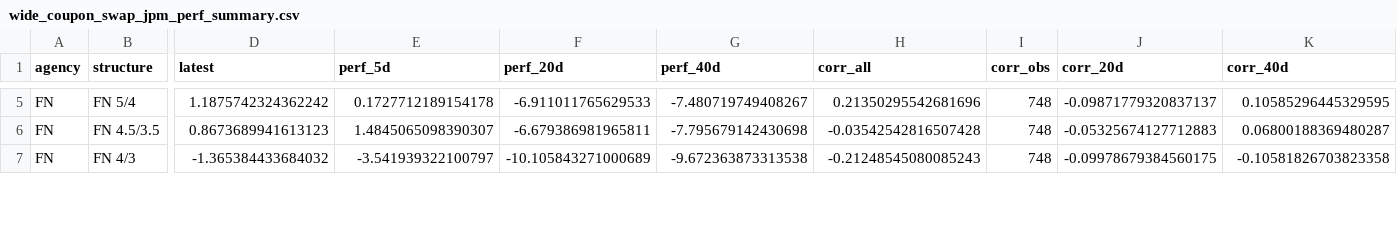
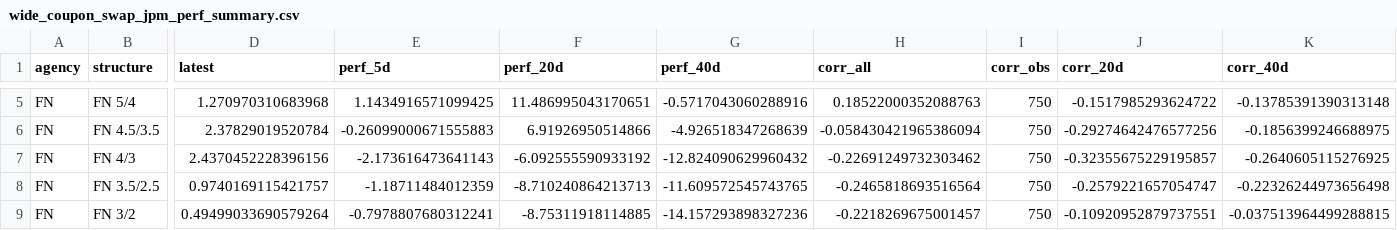
Before and after one commit to tonyDevil5/kimi_helpers, a CSV file: mbs_rv_output/wide_coupon_swap_jpm_perf_summary.csv, drawn as a sheet; only a part is shown, gaps mark what is left out; rows hold the shown columns only; the diff covers the shown part only; the diff names each change by its address in the sheet, - before the commit and + after, or states it on an @@ line.

```diff
--- a/mbs_rv_output/wide_coupon_swap_jpm_perf_summary.csv
+++ b/mbs_rv_output/wide_coupon_swap_jpm_perf_summary.csv
-D5 (latest): 1.1875742324362242
+D5 (latest): 1.270970310683968
-E5 (perf_5d): 0.1727712189154178
+E5 (perf_5d): 1.1434916571099425
-F5 (perf_20d): -6.911011765629533
+F5 (perf_20d): 11.486995043170651
-G5 (perf_40d): -7.480719749408267
+G5 (perf_40d): -0.5717043060288916
-H5 (corr_all): 0.21350295542681696
+H5 (corr_all): 0.18522000352088763
-I5:I7 (corr_obs): 748
+I5:I7 (corr_obs): 750
-J5 (corr_20d): -0.09871779320837137
+J5 (corr_20d): -0.1517985293624722
-K5 (corr_40d): 0.10585296445329595
+K5 (corr_40d): -0.13785391390313148
-D6 (latest): 0.8673689941613123
+D6 (latest): 2.37829019520784
-E6 (perf_5d): 1.4845065098390307
+E6 (perf_5d): -0.26099000671555883
-F6 (perf_20d): -6.679386981965811
+F6 (perf_20d): 6.91926950514866
-G6 (perf_40d): -7.795679142430698
+G6 (perf_40d): -4.926518347268639
-H6 (corr_all): -0.03542542816507428
+H6 (corr_all): -0.058430421965386094
-J6 (corr_20d): -0.05325674127712883
+J6 (corr_20d): -0.29274642476577256
-K6 (corr_40d): 0.06800188369480287
+K6 (corr_40d): -0.1856399246688975
-D7 (latest): -1.365384433684032
+D7 (latest): 2.4370452228396156
-E7 (perf_5d): -3.541939322100797
+E7 (perf_5d): -2.173616473641143
-F7 (perf_20d): -10.105843271000689
+F7 (perf_20d): -6.092555590933192
-G7 (perf_40d): -9.672363873313538
+G7 (perf_40d): -12.824090629960432
-H7 (corr_all): -0.21248545080085243
+H7 (corr_all): -0.22691249732303462
-J7 (corr_20d): -0.09978679384560175
+J7 (corr_20d): -0.32355675229195857
-K7 (corr_40d): -0.10581826703823358
+K7 (corr_40d): -0.2640605115276925
+row 8: FN | FN 3.5/2.5 | 0.9740169115421757 | -1.18711484012359 | -8.710240864213713 | -11.609572545743765 | -0.2465818693516564 | 750 | -0.2579221657054747 | -0.22326244973656498
+row 9: FN | FN 3/2 | 0.49499033690579264 | -0.7978807680312241 | -8.75311918114885 | -14.157293898327236 | -0.2218269675001457 | 750 | -0.10920952879737551 | -0.037513964499288815
```
Also changed, not shown: 2 added rows and 84 edited cells elsewhere in this file, mbs_rv_output/coupon_fly_price_summary.csv, mbs_rv_output/coupon_perf_ct7_ct10_vs_jpm_summary.csv, 46 other files.
